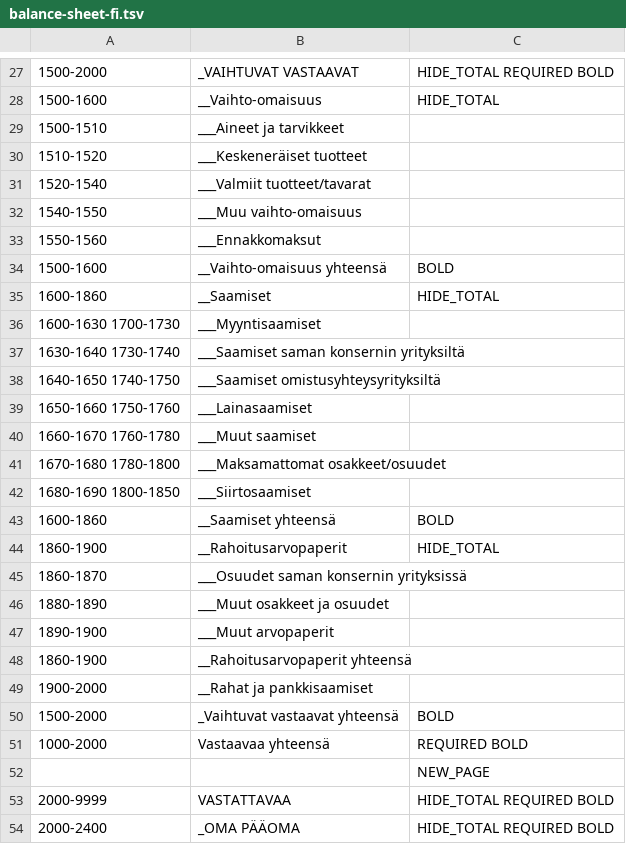
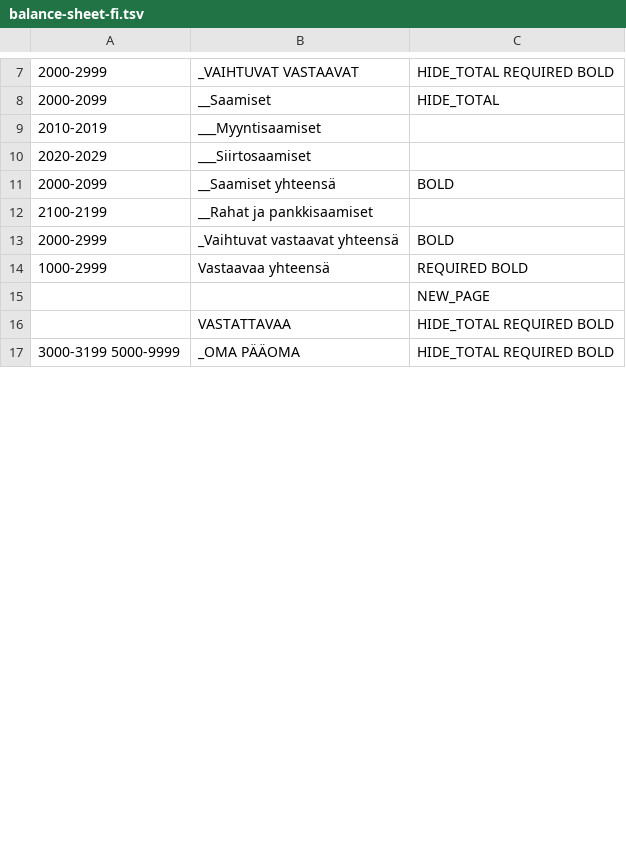
Before and after one commit to dataplugoy/tasenor-bookkeeper, a TSV file: packages/tasenor-common-plugins/src/FinnishBalanceSheetReport/backend/balance-sheet-fi.tsv, drawn as a sheet; only a part is shown, gaps mark what is left out; the diff covers the shown part only.

```diff
--- a/packages/tasenor-common-plugins/src/FinnishBalanceSheetReport/backend/balance-sheet-fi.tsv
+++ b/packages/tasenor-common-plugins/src/FinnishBalanceSheetReport/backend/balance-sheet-fi.tsv
@@ -27,28 +7,11 @@
-1500-2000	_VAIHTUVAT VASTAAVAT	HIDE_TOTAL REQUIRED BOLD
-1500-1600	__Vaihto-omaisuus	HIDE_TOTAL
-1500-1510	___Aineet ja tarvikkeet	
-1510-1520	___Keskeneräiset tuotteet	
-1520-1540	___Valmiit tuotteet/tavarat	
-1540-1550	___Muu vaihto-omaisuus	
-1550-1560	___Ennakkomaksut	
-1500-1600	__Vaihto-omaisuus yhteensä	BOLD
-1600-1860	__Saamiset	HIDE_TOTAL
-1600-1630 1700-1730	___Myyntisaamiset	
-1630-1640 1730-1740	___Saamiset saman konsernin yrityksiltä	
-1640-1650 1740-1750	___Saamiset omistusyhteysyrityksiltä	
-1650-1660 1750-1760	___Lainasaamiset	
-1660-1670 1760-1780	___Muut saamiset	
-1670-1680 1780-1800	___Maksamattomat osakkeet/osuudet	
-1680-1690 1800-1850	___Siirtosaamiset	
-1600-1860	__Saamiset yhteensä	BOLD
-1860-1900	__Rahoitusarvopaperit	HIDE_TOTAL
-1860-1870	___Osuudet saman konsernin yrityksissä	
-1880-1890	___Muut osakkeet ja osuudet	
-1890-1900	___Muut arvopaperit	
-1860-1900	__Rahoitusarvopaperit yhteensä	
-1900-2000	__Rahat ja pankkisaamiset	
-1500-2000	_Vaihtuvat vastaavat yhteensä	BOLD
-1000-2000	Vastaavaa yhteensä	REQUIRED BOLD
+2000-2999	_VAIHTUVAT VASTAAVAT	HIDE_TOTAL REQUIRED BOLD
+2000-2099	__Saamiset	HIDE_TOTAL
+2010-2019	___Myyntisaamiset	
+2020-2029	___Siirtosaamiset	
+2000-2099	__Saamiset yhteensä	BOLD
+2100-2199	__Rahat ja pankkisaamiset	
+2000-2999	_Vaihtuvat vastaavat yhteensä	BOLD
+1000-2999	Vastaavaa yhteensä	REQUIRED BOLD
 		NEW_PAGE
-2000-9999	VASTATTAVAA	HIDE_TOTAL REQUIRED BOLD
-2000-2400	_OMA PÄÄOMA	HIDE_TOTAL REQUIRED BOLD
+	VASTATTAVAA	HIDE_TOTAL REQUIRED BOLD
+3000-3199 5000-9999	_OMA PÄÄOMA	HIDE_TOTAL REQUIRED BOLD
```
Also changed, not shown: 3 added rows, 54 removed rows and 10 edited cells elsewhere in this file, 4 other files.
